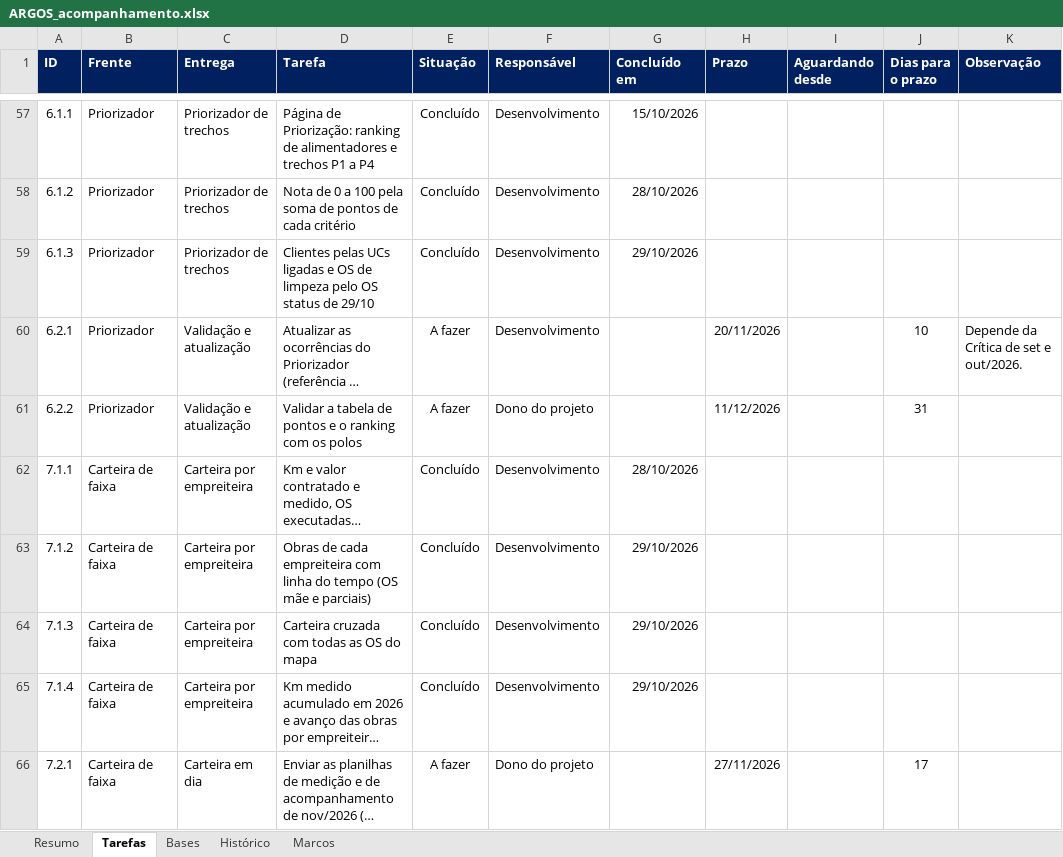
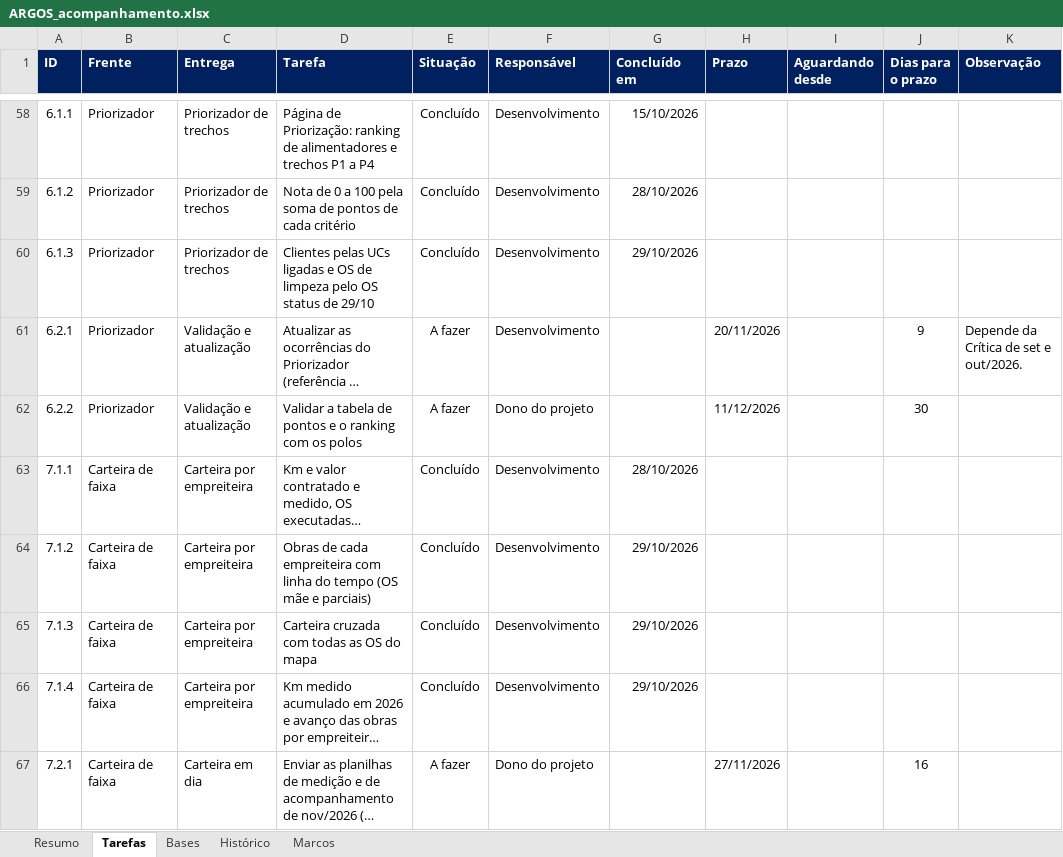
Before and after one commit to LGRSV/vera-vegeta-o-back, an Excel workbook: teste/escopo/ARGOS_acompanhamento.xlsx, sheet Tarefas, drawn as a sheet; only a part is shown, gaps mark what is left out; long unchanged cells end in …; values as stored, in another font and other column widths than the file's, no borders; charts and pictures and conditional formats not drawn; addresses are those after the commit; the diff covers the shown part only; the diff names each change by its address in the sheet, - before the commit and + after, or states it on an @@ line.

```diff
--- a/teste/escopo/ARGOS_acompanhamento.xlsx (sheet Tarefas)
+++ b/teste/escopo/ARGOS_acompanhamento.xlsx (sheet Tarefas)
-J61 (Dias para o prazo): 10
+J61 (Dias para o prazo): 9
-J62 (Dias para o prazo): 31
+J62 (Dias para o prazo): 30
-J67 (Dias para o prazo): 17
+J67 (Dias para o prazo): 16
```
Also changed, not shown: 1 added row and 38 edited cells elsewhere in this sheet, sheet Bases, sheet Resumo, sheet Histórico, formulas that keep their value, 10 other files.
